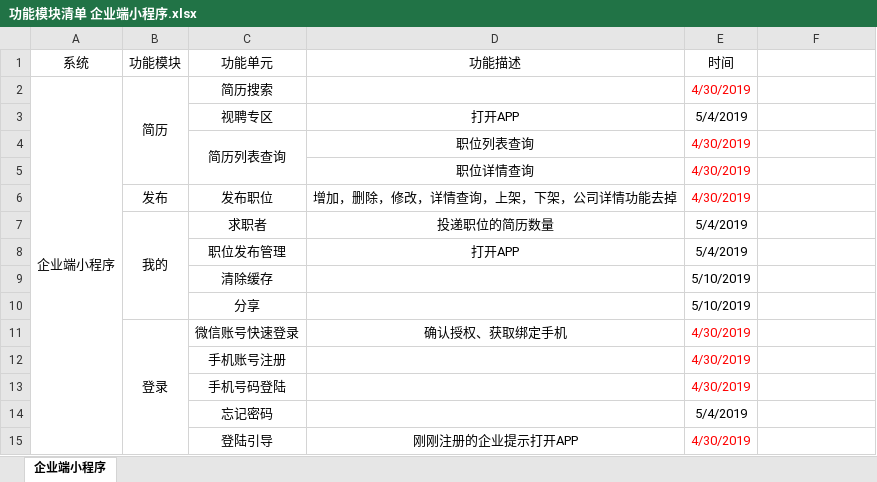
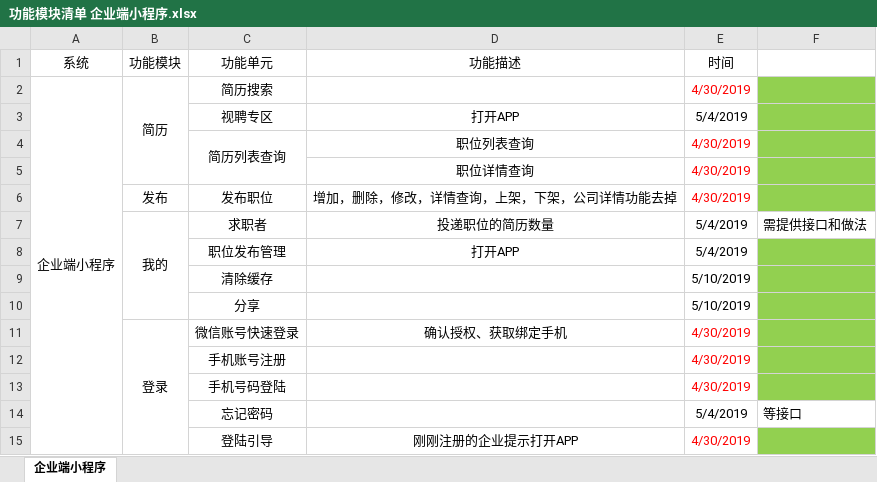
Before and after one commit to suncongbj/blog, an Excel workbook: shipin/功能模块清单 企业端小程序.xlsx, sheet 企业端小程序, drawn as a sheet; values as stored, in another font and other column widths than the file's, no borders; the diff names each change by its address in the sheet, - before the commit and + after, or states it on an @@ line.

```diff
--- a/shipin/功能模块清单 企业端小程序.xlsx (sheet 企业端小程序)
+++ b/shipin/功能模块清单 企业端小程序.xlsx (sheet 企业端小程序)
-F2:F6 fill: none
+F2:F6 fill: #92D050
-F7: (empty)
+F7: 需提供接口和做法
-F8:F13 fill: none
+F8:F13 fill: #92D050
-F14: (empty)
+F14: 等接口
-F15 fill: none
+F15 fill: #92D050
```
Also changed, not shown: shipin/功能模块清单 个人端小程序.xlsx, 10 other files.
